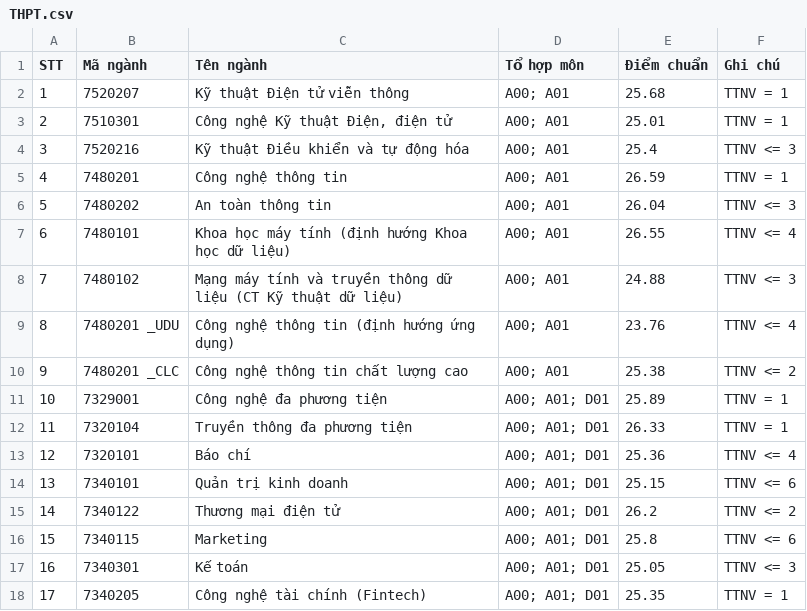
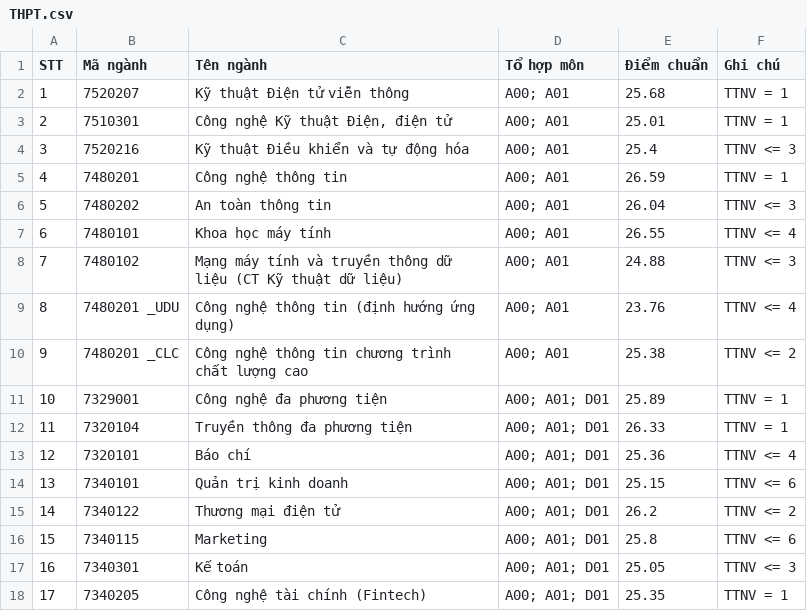
Before and after one commit to NguyenVanDuc0405/retrieval_chatbots, a CSV file: documents/score/2023/BVH/THPT.csv, drawn as a sheet.

```diff
--- a/documents/score/2023/BVH/THPT.csv
+++ b/documents/score/2023/BVH/THPT.csv
@@ -6,6 +6,6 @@ STT,Mã ngành,Tên ngành,Tổ hợp môn,Điểm chuẩn,Ghi chú
 5,7480202,An toàn thông tin,A00; A01,26.04,TTNV <= 3
-6,7480101,Khoa học máy tính (định hướng Khoa học dữ liệu),A00; A01,26.55,TTNV <= 4
+6,7480101,Khoa học máy tính,A00; A01,26.55,TTNV <= 4
 7,7480102,Mạng máy tính và truyền thông dữ liệu (CT Kỹ thuật dữ liệu),A00; A01,24.88,TTNV <= 3
 8,7480201 _UDU,Công nghệ thông tin (định hướng ứng dụng),A00; A01,23.76,TTNV <= 4
-9,7480201 _CLC,Công nghệ thông tin chất lượng cao,A00; A01,25.38,TTNV <= 2
+9,7480201 _CLC,Công nghệ thông tin chương trình chất lượng cao,A00; A01,25.38,TTNV <= 2
 10,7329001,Công nghệ đa phương tiện,A00; A01; D01,25.89,TTNV = 1
```
Also changed, not shown: data/questions_answers.csv, documents/score/2024/BVH/DGNL.csv, 15 other files.
